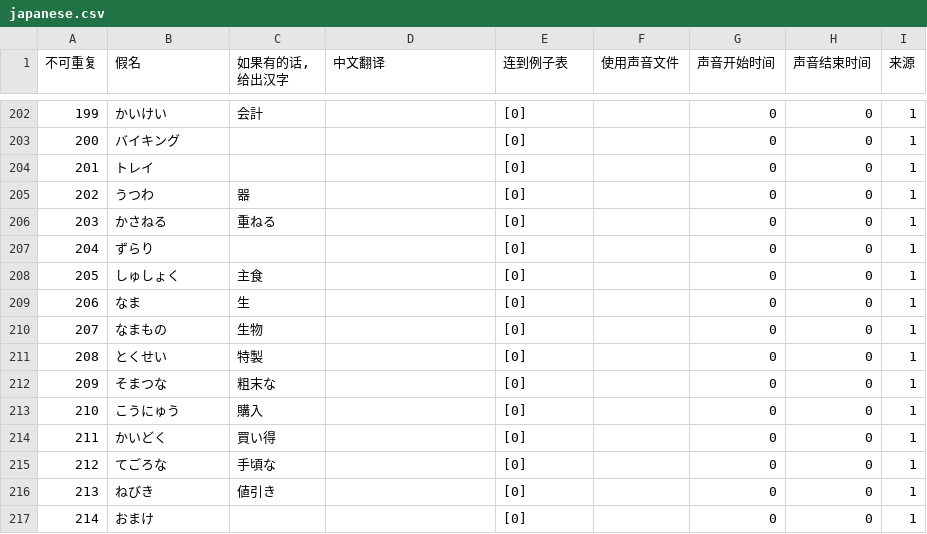
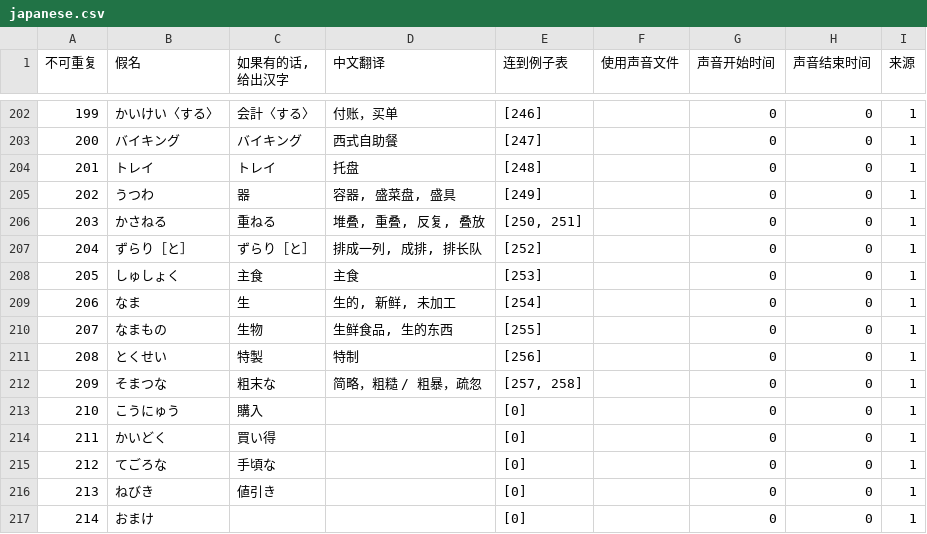
Before and after one commit to v012345/NightOwlToolsV2, a CSV file: tool_scripts/单词游戏/japanese.csv, drawn as a sheet; only a part is shown, gaps mark what is left out; the diff covers the shown part only; the diff names each change by its address in the sheet, - before the commit and + after, or states it on an @@ line.

```diff
--- a/tool_scripts/单词游戏/japanese.csv
+++ b/tool_scripts/单词游戏/japanese.csv
-B202 (假名): かいけい
+B202 (假名): かいけい〈する〉
-C202 (如果有的话, 给出汉字): 会計
+C202 (如果有的话, 给出汉字): 会計〈する〉
-D202 (中文翻译): (empty)
+D202 (中文翻译): 付账，买单
-E202 (连到例子表): [0]
+E202 (连到例子表): [246]
-C203 (如果有的话, 给出汉字): (empty)
+C203 (如果有的话, 给出汉字): バイキング
-D203 (中文翻译): (empty)
+D203 (中文翻译): 西式自助餐
-E203 (连到例子表): [0]
+E203 (连到例子表): [247]
-C204 (如果有的话, 给出汉字): (empty)
+C204 (如果有的话, 给出汉字): トレイ
-D204 (中文翻译): (empty)
+D204 (中文翻译): 托盘
-E204 (连到例子表): [0]
+E204 (连到例子表): [248]
-D205 (中文翻译): (empty)
+D205 (中文翻译): 容器, 盛菜盘, 盛具
-E205 (连到例子表): [0]
+E205 (连到例子表): [249]
-D206 (中文翻译): (empty)
+D206 (中文翻译): 堆叠, 重叠, 反复, 叠放
-E206 (连到例子表): [0]
+E206 (连到例子表): [250, 251]
-B207 (假名): ずらり
+B207 (假名): ずらり［と］
-C207 (如果有的话, 给出汉字): (empty)
+C207 (如果有的话, 给出汉字): ずらり［と］
-D207 (中文翻译): (empty)
+D207 (中文翻译): 排成一列, 成排, 排长队
-E207 (连到例子表): [0]
+E207 (连到例子表): [252]
-D208 (中文翻译): (empty)
+D208 (中文翻译): 主食
-E208 (连到例子表): [0]
+E208 (连到例子表): [253]
-D209 (中文翻译): (empty)
+D209 (中文翻译): 生的, 新鲜, 未加工
-E209 (连到例子表): [0]
+E209 (连到例子表): [254]
-D210 (中文翻译): (empty)
+D210 (中文翻译): 生鲜食品, 生的东西
-E210 (连到例子表): [0]
+E210 (连到例子表): [255]
-D211 (中文翻译): (empty)
+D211 (中文翻译): 特制
-E211 (连到例子表): [0]
+E211 (连到例子表): [256]
-D212 (中文翻译): (empty)
+D212 (中文翻译): 简略，粗糙 / 粗暴，疏忽
-E212 (连到例子表): [0]
+E212 (连到例子表): [257, 258]
```
Also changed, not shown: 31 edited cells elsewhere in this file, tool_scripts/单词游戏/example.csv, 1 other file.
